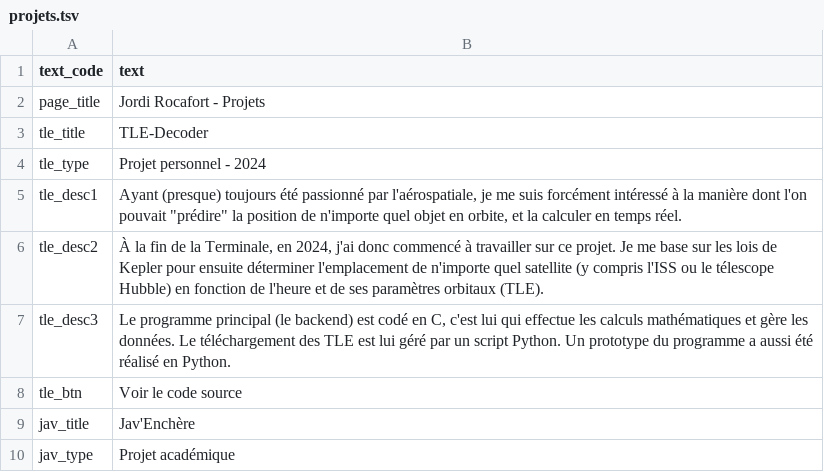
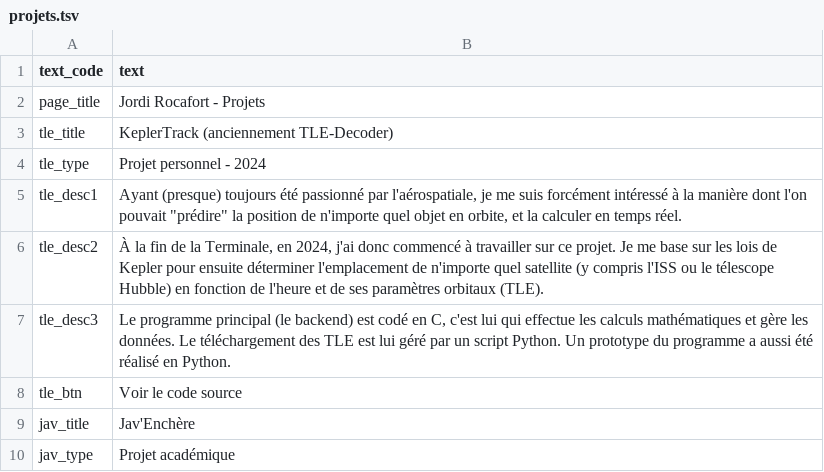
Before and after one commit to Jordi-R66/Portfolio, a TSV file: site/backend/Traduction/lang/fr/projets.tsv, drawn as a sheet; only a part is shown.

Commit message:
Mise à jour de la présentation des projets et ajout de screens pour KeplerTrack/TLE-Decoder

```diff
--- a/site/backend/Traduction/lang/fr/projets.tsv
+++ b/site/backend/Traduction/lang/fr/projets.tsv
@@ -2,3 +2,3 @@ text_code	text
 page_title	Jordi Rocafort - Projets
-tle_title	TLE-Decoder
+tle_title	KeplerTrack (anciennement TLE-Decoder)
 tle_type	Projet personnel - 2024
```
Also changed, not shown: site/backend/Traduction/lang/ca/projets.tsv, site/backend/Traduction/lang/en/projets.tsv, 7 other files.
